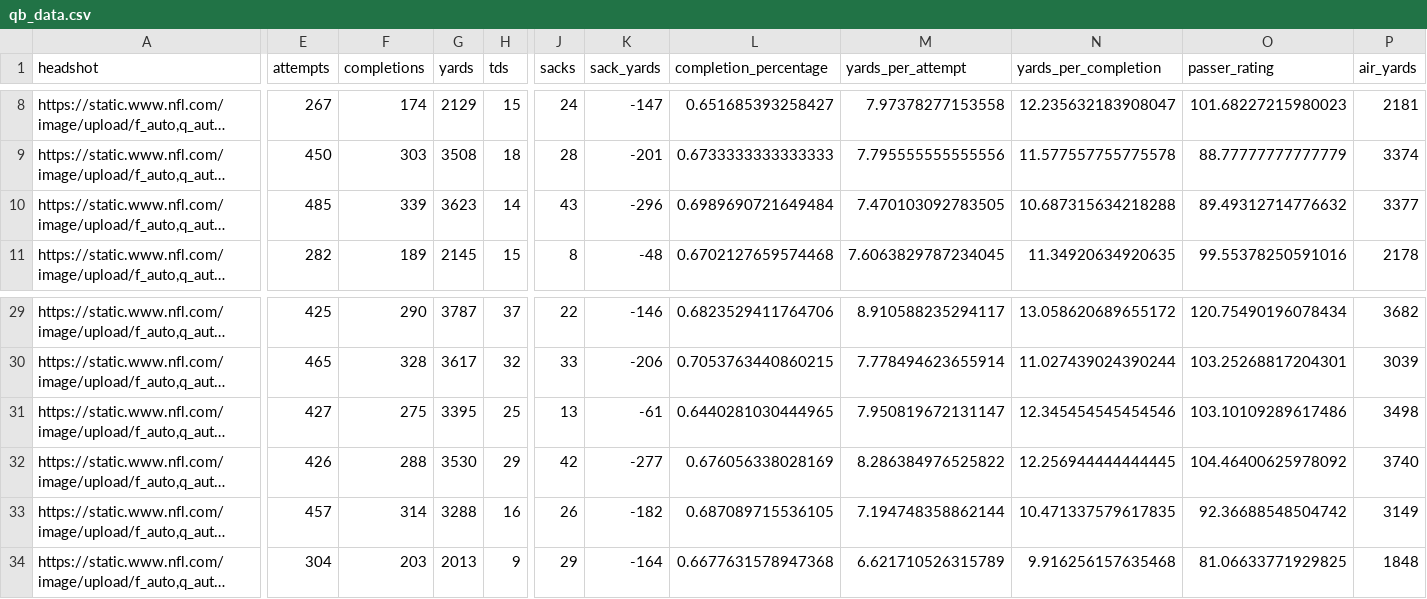
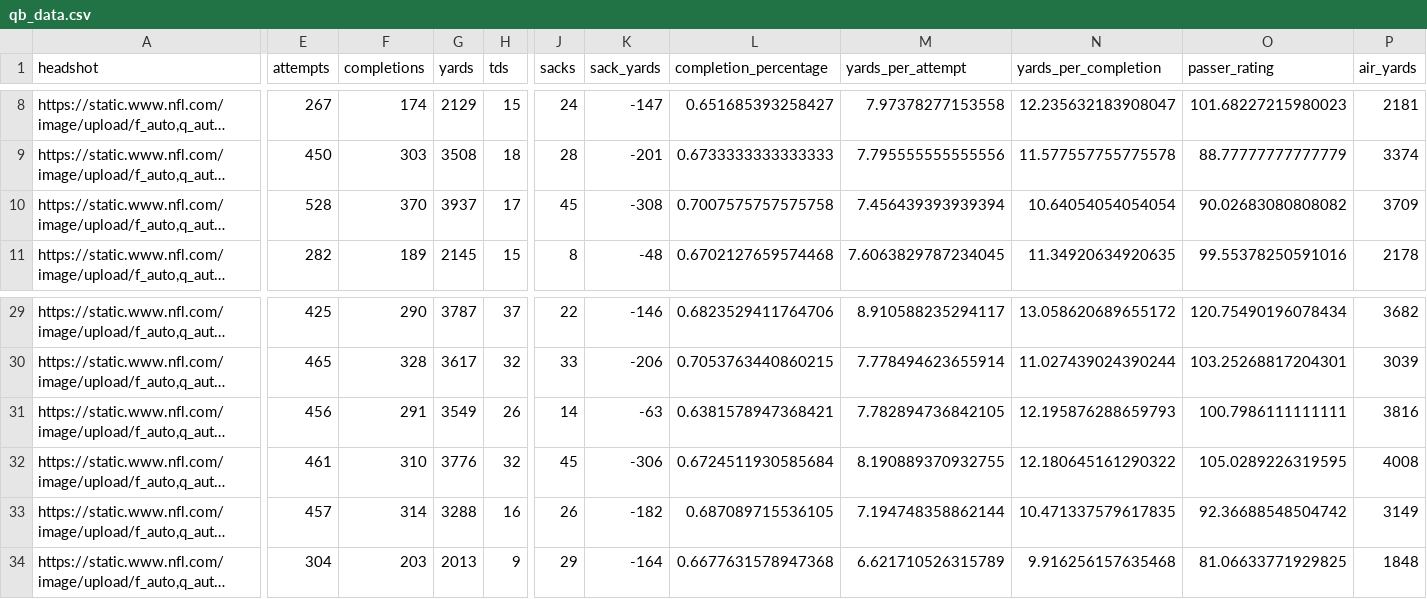
Before and after one commit to trashduty/fantasy_player_data, a CSV file: Data/qb_data.csv, drawn as a sheet; only a part is shown, gaps mark what is left out; long unchanged cells end in …; the diff covers the shown part only; the diff names each change by its address in the sheet, - before the commit and + after, or states it on an @@ line.

```diff
--- a/Data/qb_data.csv
+++ b/Data/qb_data.csv
-E10 (attempts): 485
+E10 (attempts): 528
-F10 (completions): 339
+F10 (completions): 370
-G10 (yards): 3623
+G10 (yards): 3937
-H10 (tds): 14
+H10 (tds): 17
-J10 (sacks): 43
+J10 (sacks): 45
-K10 (sack_yards): -296
+K10 (sack_yards): -308
-L10 (completion_percentage): 0.6989690721649484
+L10 (completion_percentage): 0.7007575757575758
-M10 (yards_per_attempt): 7.470103092783505
+M10 (yards_per_attempt): 7.456439393939394
-N10 (yards_per_completion): 10.687315634218288
+N10 (yards_per_completion): 10.64054054054054
-O10 (passer_rating): 89.49312714776632
+O10 (passer_rating): 90.02683080808082
-P10 (air_yards): 3377
+P10 (air_yards): 3709
-E31 (attempts): 427
+E31 (attempts): 456
-F31 (completions): 275
+F31 (completions): 291
-G31 (yards): 3395
+G31 (yards): 3549
-H31 (tds): 25
+H31 (tds): 26
-J31 (sacks): 13
+J31 (sacks): 14
-K31 (sack_yards): -61
+K31 (sack_yards): -63
-L31 (completion_percentage): 0.6440281030444965
+L31 (completion_percentage): 0.6381578947368421
-M31 (yards_per_attempt): 7.950819672131147
+M31 (yards_per_attempt): 7.782894736842105
-N31 (yards_per_completion): 12.345454545454546
+N31 (yards_per_completion): 12.195876288659793
-O31 (passer_rating): 103.10109289617486
+O31 (passer_rating): 100.7986111111111
-P31 (air_yards): 3498
+P31 (air_yards): 3816
-E32 (attempts): 426
+E32 (attempts): 461
-F32 (completions): 288
+F32 (completions): 310
-G32 (yards): 3530
+G32 (yards): 3776
-H32 (tds): 29
+H32 (tds): 32
-J32 (sacks): 42
+J32 (sacks): 45
-K32 (sack_yards): -277
+K32 (sack_yards): -306
-L32 (completion_percentage): 0.676056338028169
+L32 (completion_percentage): 0.6724511930585684
-M32 (yards_per_attempt): 8.286384976525822
+M32 (yards_per_attempt): 8.190889370932755
-N32 (yards_per_completion): 12.256944444444445
+N32 (yards_per_completion): 12.180645161290322
-O32 (passer_rating): 104.46400625978092
+O32 (passer_rating): 105.0289226319595
-P32 (air_yards): 3740
+P32 (air_yards): 4008
```
Also changed, not shown: 127 edited cells elsewhere in this file, Data/rb_data.csv, Data/wr_data.csv.
